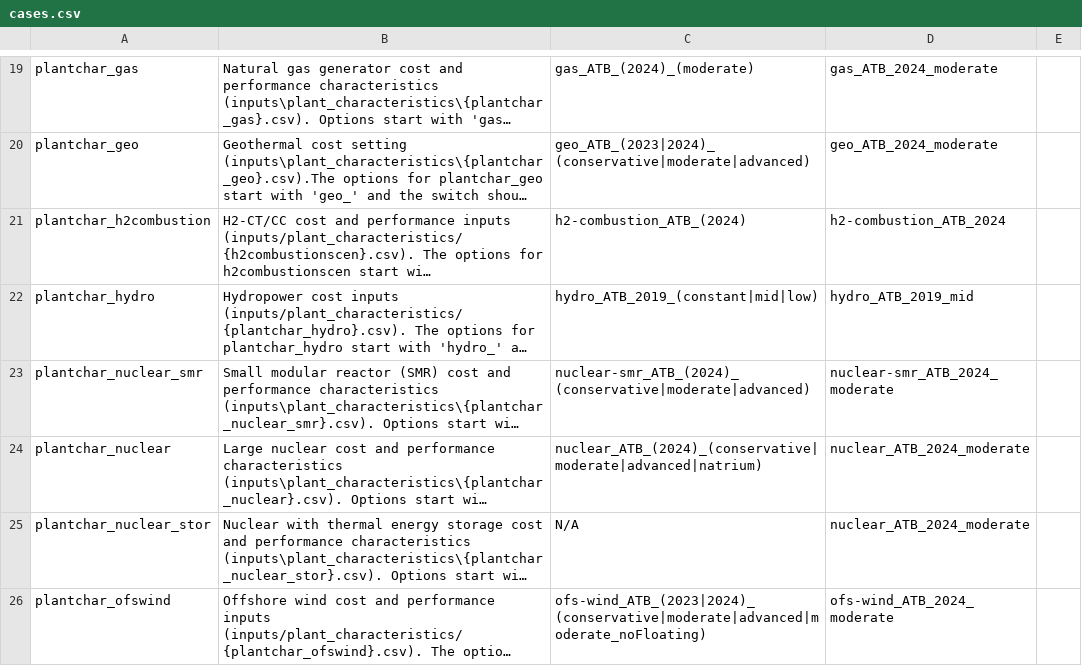
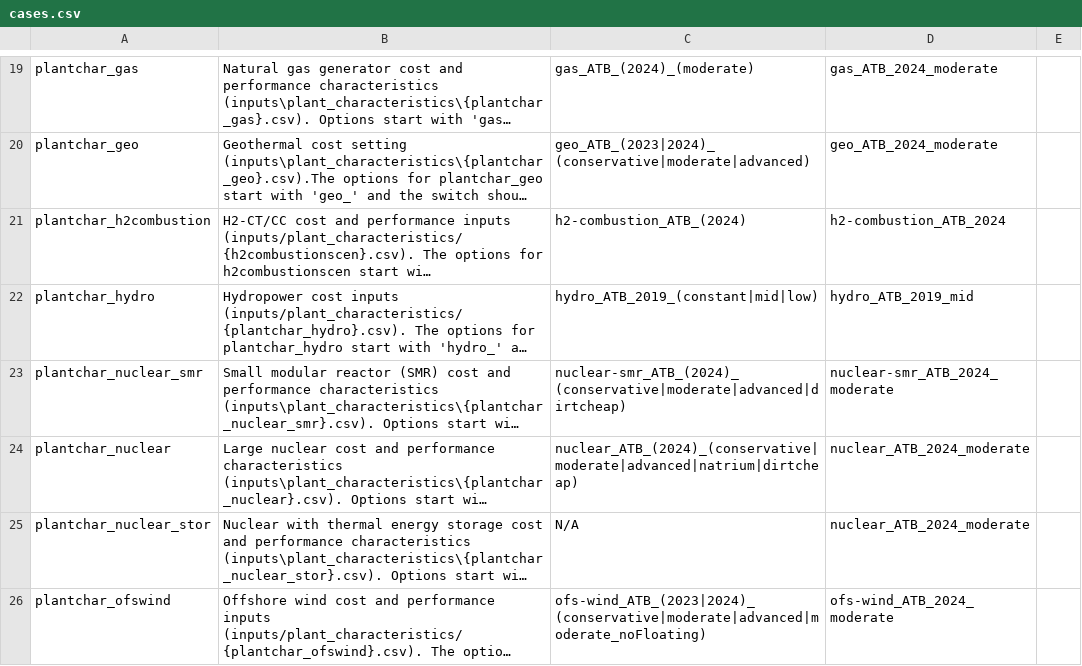
Before and after one commit to NatLabRockies/ReEDS-2.0, a CSV file: cases.csv, drawn as a sheet; only a part is shown, gaps mark what is left out; long unchanged cells end in …; the diff names each change by its address in the sheet, - before the commit and + after, or states it on an @@ line.

Commit message:
added demonstration files for nuclear mandate scenarios

```diff
--- a/cases.csv
+++ b/cases.csv
-C23: nuclear-smr_ATB_(2024)_(conservative|moderate|advanced)
+C23: nuclear-smr_ATB_(2024)_(conservative|moderate|advanced|dirtcheap)
-C24: nuclear_ATB_(2024)_(conservative|moderate|advanced|natrium)
+C24: nuclear_ATB_(2024)_(conservative|moderate|advanced|natrium|dirtcheap)
```
Also changed, not shown: 30 other files.
